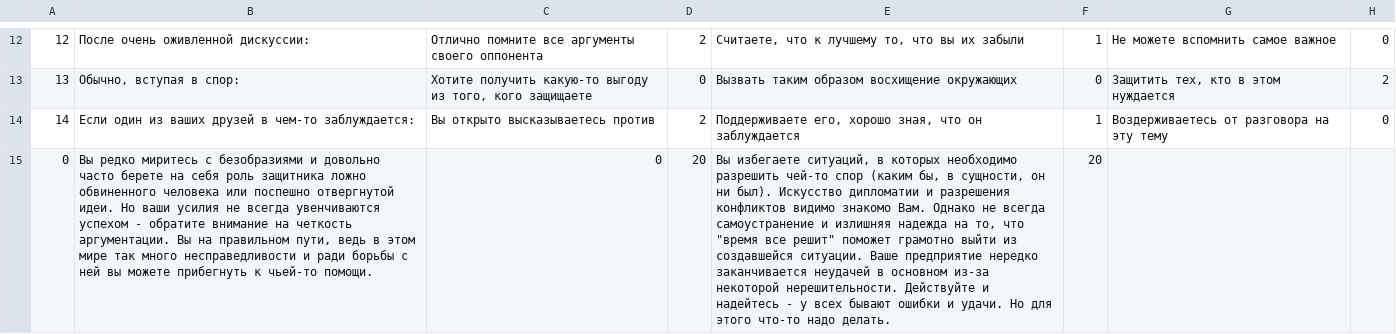
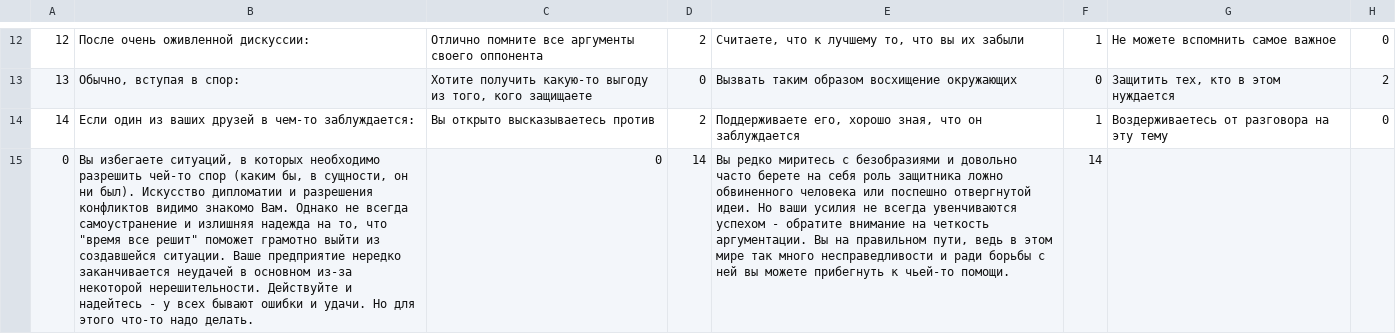
Before and after one commit to martinstein90/otusSpring, a CSV file: homework1/src/main/resources/Can you stand up for the truth.csv, drawn as a sheet; only a part is shown, gaps mark what is left out; the diff names each change by its address in the sheet, - before the commit and + after, or states it on an @@ line.

```diff
--- a/homework1/src/main/resources/Can you stand up for the truth.csv
+++ b/homework1/src/main/resources/Can you stand up for the truth.csv
-B15: Вы редко миритесь с безобразиями и довольно часто берете на себя роль защитника ложно обвиненного человека или поспешно отвергнутой идеи. Но ваши усилия не всегда увенчиваются успехом - обратите внимание на четкость аргументации. Вы на правильном пути, ведь в этом мире так много несправедливости и ради борьбы с ней вы можете прибегнуть к чьей-то помощи.
+B15: Вы избегаете ситуаций, в которых необходимо разрешить чей-то спор (каким бы, в сущности, он ни был). Искусство дипломатии и разрешения конфликтов видимо знакомо Вам. Однако не всегда самоустранение и излишняя надежда на то, что "время все решит" поможет грамотно выйти из создавшейся ситуации. Ваше предприятие нередко заканчивается неудачей в основном из-за некоторой нерешительности. Действуйте и надейтесь - у всех бывают ошибки и удачи. Но для этого что-то надо делать.
-D15: 20
+D15: 14
-E15: Вы избегаете ситуаций, в которых необходимо разрешить чей-то спор (каким бы, в сущности, он ни был). Искусство дипломатии и разрешения конфликтов видимо знакомо Вам. Однако не всегда самоустранение и излишняя надежда на то, что "время все решит" поможет грамотно выйти из создавшейся ситуации. Ваше предприятие нередко заканчивается неудачей в основном из-за некоторой нерешительности. Действуйте и надейтесь - у всех бывают ошибки и удачи. Но для этого что-то надо делать.
+E15: Вы редко миритесь с безобразиями и довольно часто берете на себя роль защитника ложно обвиненного человека или поспешно отвергнутой идеи. Но ваши усилия не всегда увенчиваются успехом - обратите внимание на четкость аргументации. Вы на правильном пути, ведь в этом мире так много несправедливости и ради борьбы с ней вы можете прибегнуть к чьей-то помощи.
-F15: 20
+F15: 14
```
Also changed, not shown: 2 other files.
